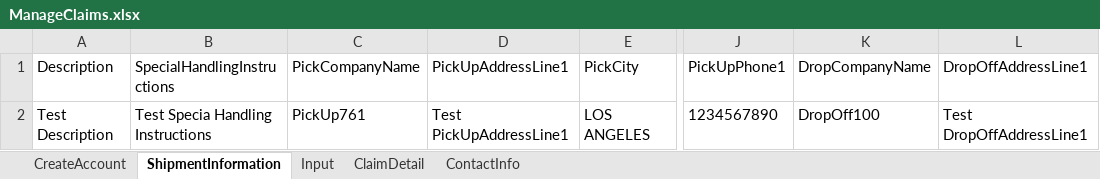
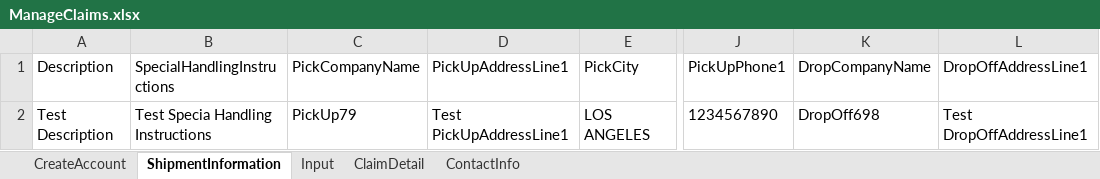
Before and after one commit to pgupta26/qualitesoft, an Excel workbook: binaries/FCfiles/ManageClaims.xlsx, sheet ShipmentInformation, drawn as a sheet; only a part is shown, gaps mark what is left out; values as stored, in another font and other column widths than the file's, no borders; the diff names each change by its address in the sheet, - before the commit and + after, or states it on an @@ line.

```diff
--- a/binaries/FCfiles/ManageClaims.xlsx (sheet ShipmentInformation)
+++ b/binaries/FCfiles/ManageClaims.xlsx (sheet ShipmentInformation)
-C2 (PickCompanyName): PickUp761
+C2 (PickCompanyName): PickUp79
-K2 (DropCompanyName): DropOff100
+K2 (DropCompanyName): DropOff698
```
Also changed, not shown: sheet Input, sheet ClaimDetail, binaries/FCfiles/ManageInvoiceTestData.xlsx, binaries/FCfiles/QuickQuote/QuickQuoteTestData.xlsx, 17 other files.
